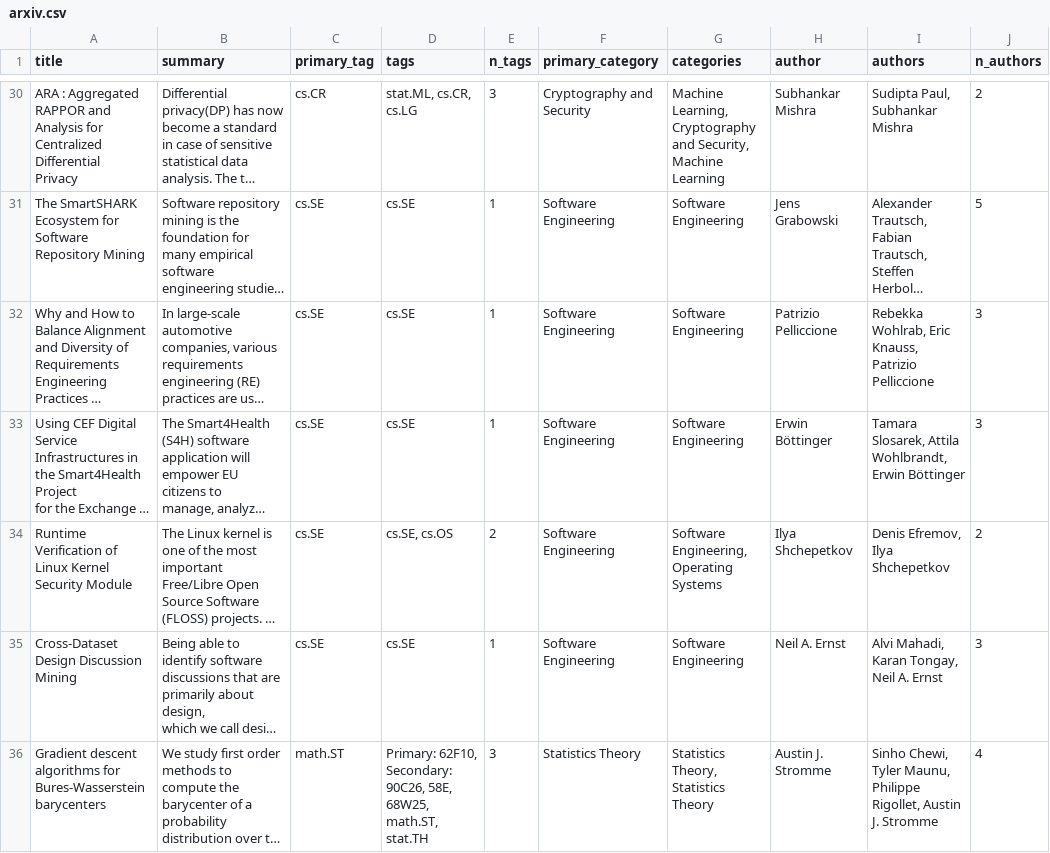
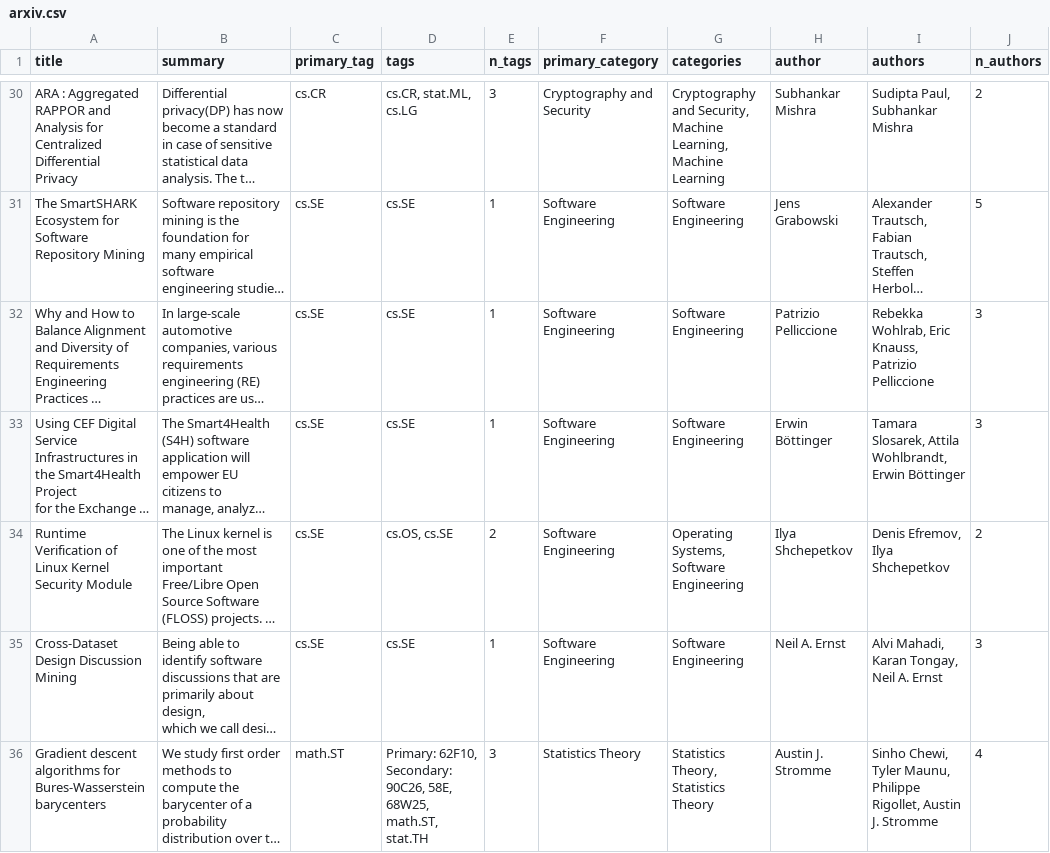
Before and after one commit to bryanwhiting/ds-arxiv, a CSV file: docs/posts/2020-01-07/arxiv.csv, drawn as a sheet; only a part is shown, gaps mark what is left out; long unchanged cells end in …; the diff covers the shown part only; the diff names each change by its address in the sheet, - before the commit and + after, or states it on an @@ line.

```diff
--- a/docs/posts/2020-01-07/arxiv.csv
+++ b/docs/posts/2020-01-07/arxiv.csv
-D30 (tags): stat.ML, cs.CR, cs.LG
+D30 (tags): cs.CR, stat.ML, cs.LG
-G30 (categories): Machine Learning, Cryptography and Security, Machine Learning
+G30 (categories): Cryptography and Security, Machine Learning, Machine Learning
-D34 (tags): cs.SE, cs.OS
+D34 (tags): cs.OS, cs.SE
-G34 (categories): Software Engineering, Operating Systems
+G34 (categories): Operating Systems, Software Engineering
```
Also changed, not shown: 47 edited cells elsewhere in this file, _posts/2020-01-07/arxiv.csv, 6 other files.
